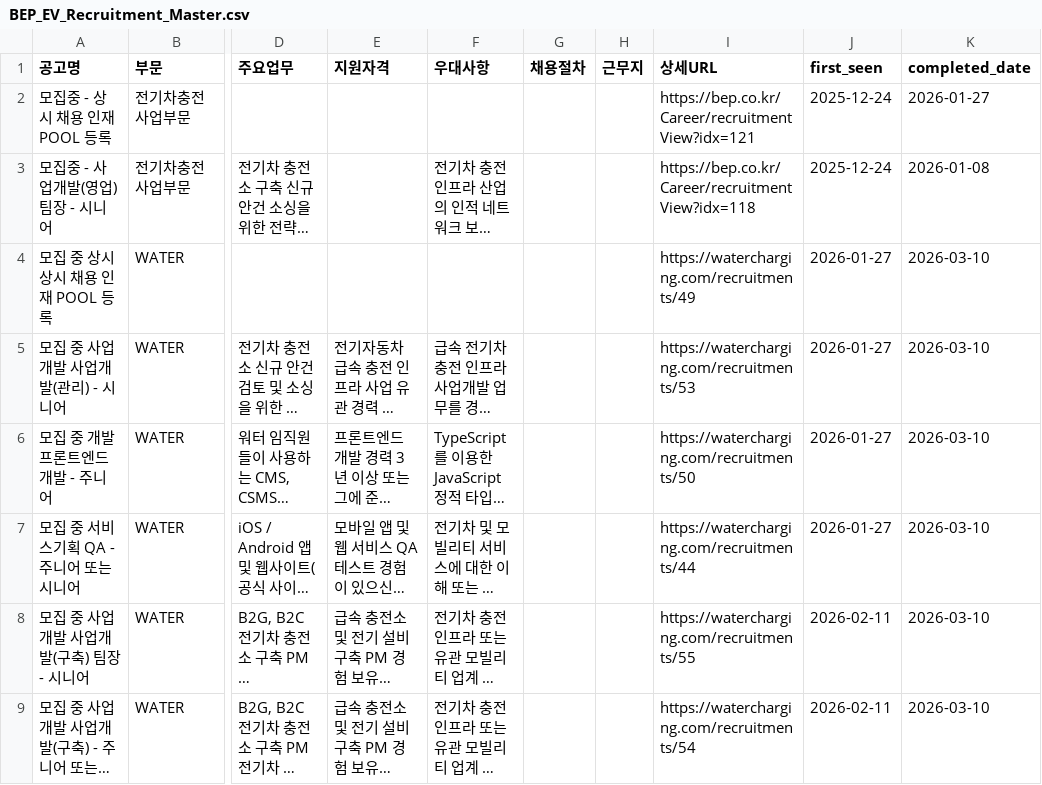
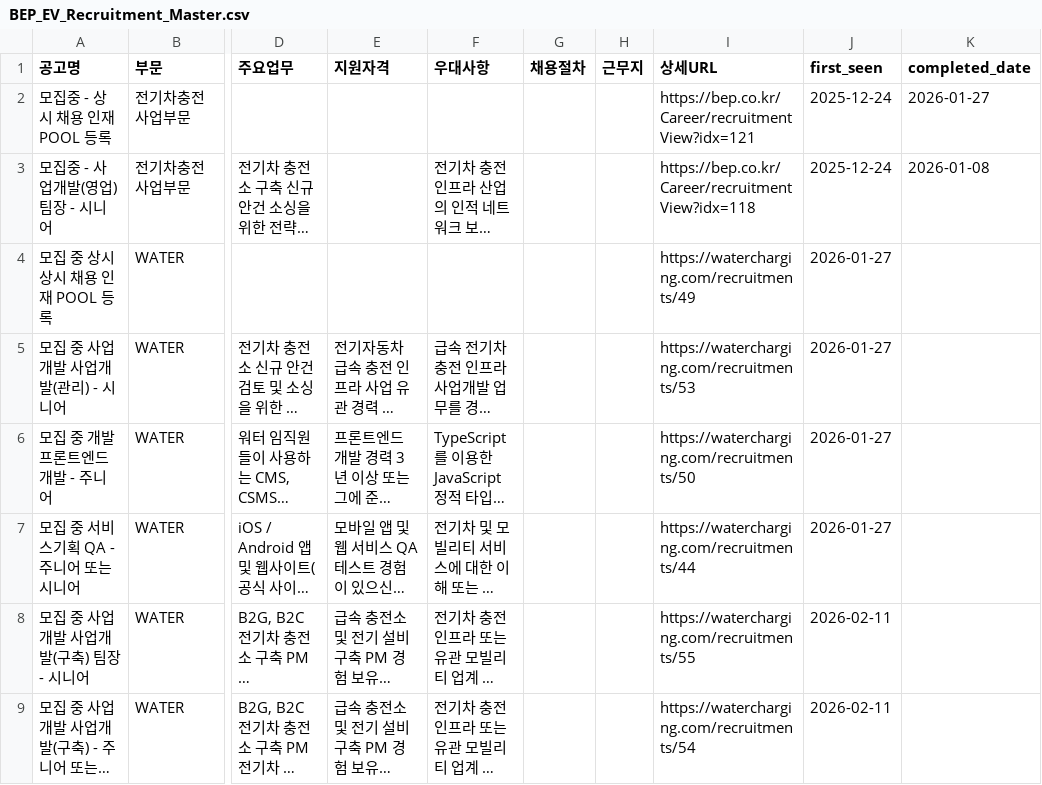
Before and after one commit to ian939/HR-crawler-updated, a CSV file: BEP_EV_Recruitment_Master.csv, drawn as a sheet; only a part is shown, gaps mark what is left out; long unchanged cells end in …; the diff names each change by its address in the sheet, - before the commit and + after, or states it on an @@ line.

```diff
--- a/BEP_EV_Recruitment_Master.csv
+++ b/BEP_EV_Recruitment_Master.csv
-K4:K9 (completed_date): 2026-03-10
+K4:K9 (completed_date): (empty)
```
